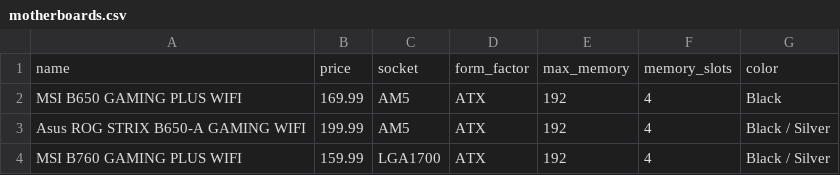
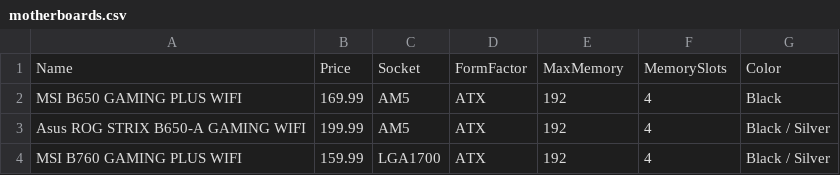
Before and after one commit to SaigoTora/PCSetupHub, a CSV file: PCSetupHub/Data/SeedData/motherboards.csv, drawn as a sheet; only a part is shown.

```diff
--- a/PCSetupHub/Data/SeedData/motherboards.csv
+++ b/PCSetupHub/Data/SeedData/motherboards.csv
@@ -1,2 +1,2 @@
-name,price,socket,form_factor,max_memory,memory_slots,color
+Name,Price,Socket,FormFactor,MaxMemory,MemorySlots,Color
 MSI B650 GAMING PLUS WIFI,169.99,AM5,ATX,192,4,Black
```
Also changed, not shown: PCSetupHub/Data/SeedData/hdds.csv, PCSetupHub/Data/SeedData/processors.csv, 16 other files.
